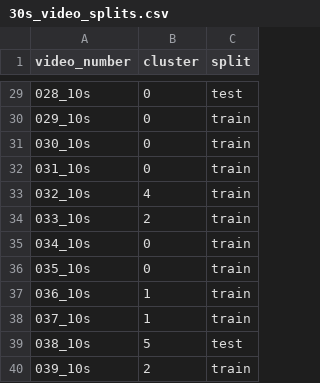
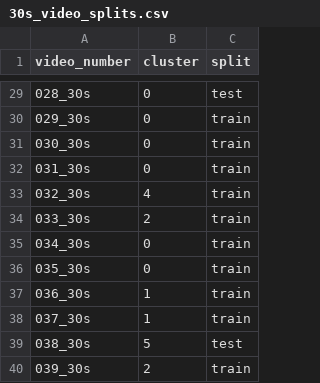
Before and after one commit to talshoura/VIDEA-8K-60FPS-Dataset, a CSV file: train_test_split/30s_video_splits.csv, drawn as a sheet; only a part is shown, gaps mark what is left out; the diff covers the shown part only.

```diff
--- a/train_test_split/30s_video_splits.csv
+++ b/train_test_split/30s_video_splits.csv
@@ -29,12 +29,12 @@ video_number,cluster,split
-028_10s,0,test
-029_10s,0,train
-030_10s,0,train
-031_10s,0,train
-032_10s,4,train
-033_10s,2,train
-034_10s,0,train
-035_10s,0,train
-036_10s,1,train
-037_10s,1,train
-038_10s,5,test
-039_10s,2,train
+028_30s,0,test
+029_30s,0,train
+030_30s,0,train
+031_30s,0,train
+032_30s,4,train
+033_30s,2,train
+034_30s,0,train
+035_30s,0,train
+036_30s,1,train
+037_30s,1,train
+038_30s,5,test
+039_30s,2,train
```
Also changed, not shown: 27 edited cells elsewhere in this file, train_test_split/60s_video_splits.csv, 2 other files.
